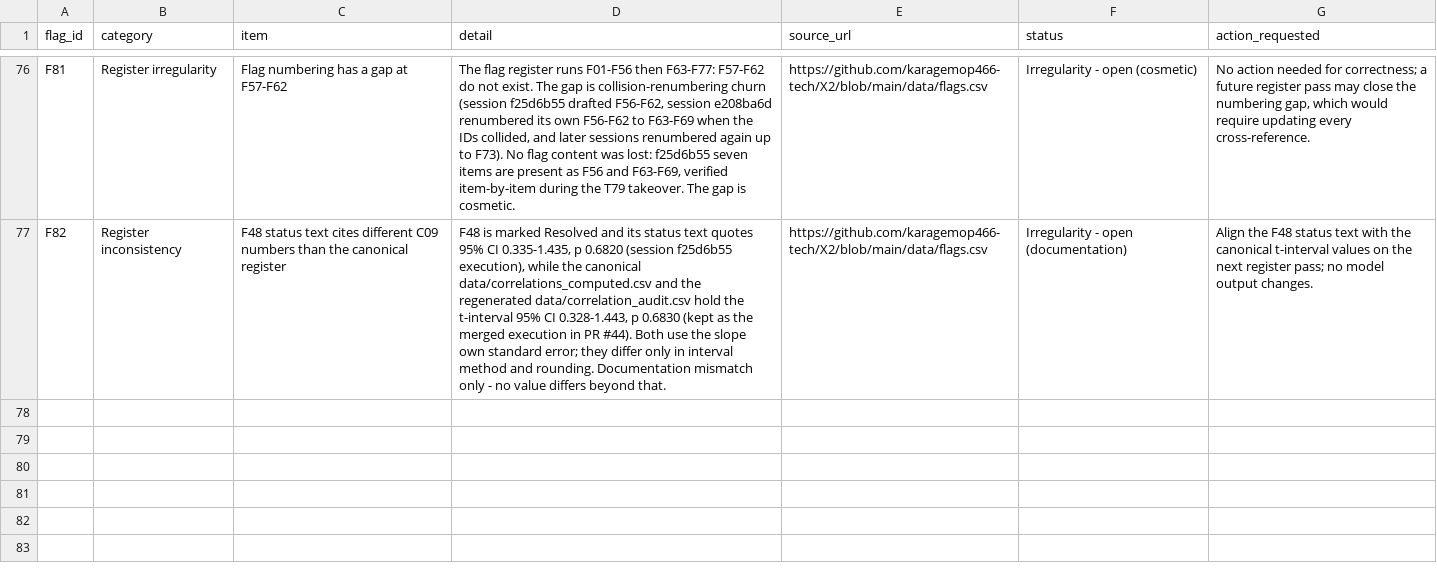
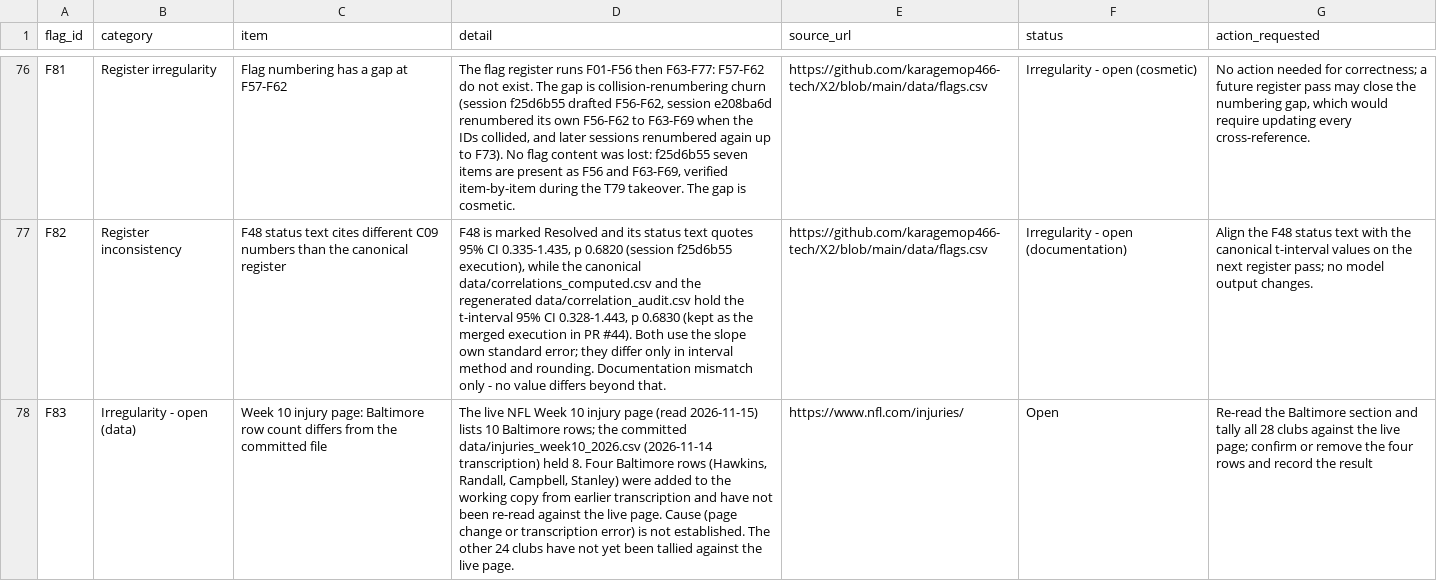
Before and after one commit to karagemop466-tech/X2, a CSV file: data/flags.csv, drawn as a sheet; only a part is shown, gaps mark what is left out; the diff names each change by its address in the sheet, - before the commit and + after, or states it on an @@ line.

```diff
--- a/data/flags.csv
+++ b/data/flags.csv
+row 78: F83 | Irregularity - open (data) | Week 10 injury page: Baltimore row count differs from the committed file | The live NFL Week 10 injury page (read 2026-11-15) lists 10 Baltimore rows; the committed data/injuries_week10_2026.csv (2026-11-14 transcription) held 8. Four Baltimore rows (Hawkins, Randall, Campbell, Stanley) were added to the working copy from earlier transcription and have not been re-read against the live page. Cause (page change or transcription error) is not established. The other 24 clubs have not yet been tallied against the live page. | https://www.nfl.com/injuries/ | Open | Re-read the Baltimore section and tally all 28 clubs against the live page; confirm or remove the four rows and record the result
```
Also changed, not shown: 8 other files.
